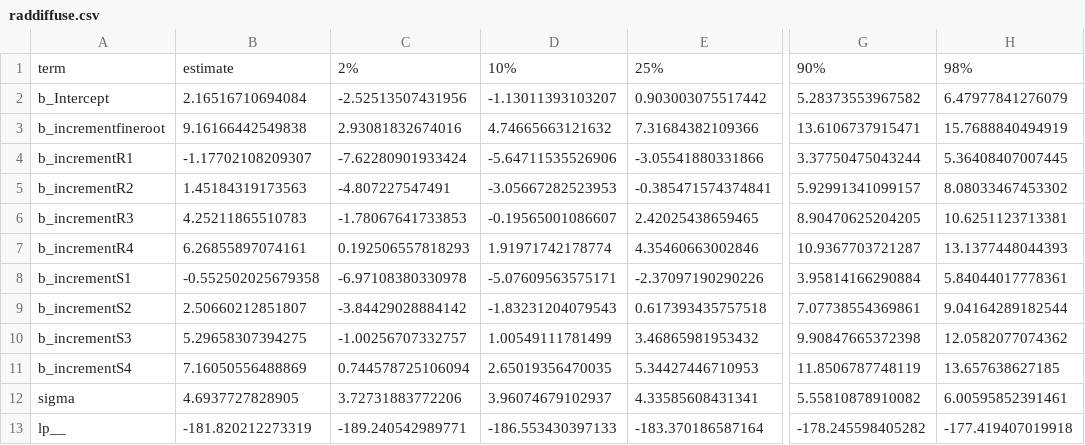
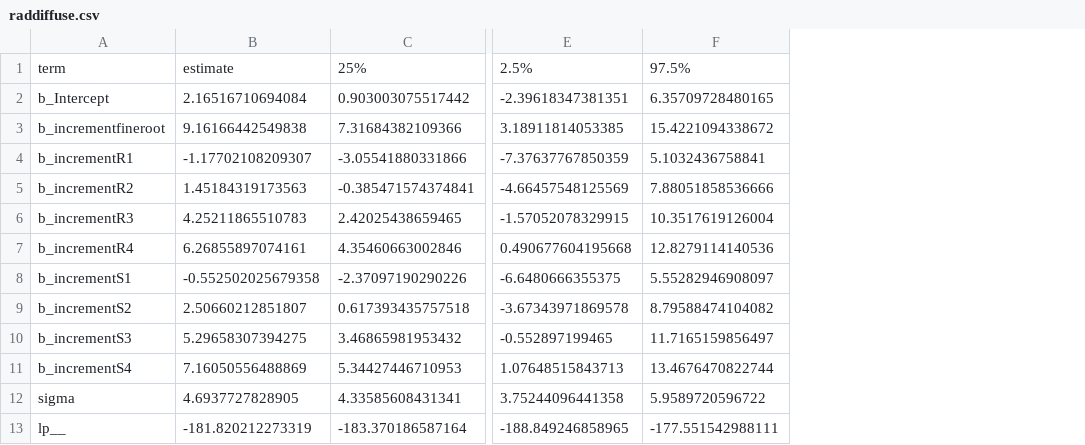
Before and after one commit to cchambe12/nscradiocarbon, a CSV file: analyses/output/raddiffuse.csv, drawn as a sheet; only a part is shown, gaps mark what is left out; removed rows and columns are numbered as before the commit, all else as after; the diff names each change by its address in the sheet, - before the commit and + after, or states it on an @@ line.

Commit message:
making tables

```diff
--- a/analyses/output/raddiffuse.csv
+++ b/analyses/output/raddiffuse.csv
-column C, rows 1-13: 2% | -2.52513507431956 | 2.93081832674016 | -7.62280901933424 | -4.807227547491 | -1.78067641733853 | 0.192506557818293 | -6.97108380330978 | -3.84429028884142 | -1.00256707332757 | 0.744578725106094 | 3.72731883772206 | -189.240542989771
-column D, rows 1-13: 10% | -1.13011393103207 | 4.74665663121632 | -5.64711535526906 | -3.05667282523953 | -0.19565001086607 | 1.91971742178774 | -5.07609563575171 | -1.83231204079543 | 1.00549111781499 | 2.65019356470035 | 3.96074679102937 | -186.553430397133
-column G, rows 1-13: 90% | 5.28373553967582 | 13.6106737915471 | 3.37750475043244 | 5.92991341099157 | 8.90470625204205 | 10.9367703721287 | 3.95814166290884 | 7.07738554369861 | 9.90847665372398 | 11.8506787748119 | 5.55810878910082 | -178.245598405282
-column H, rows 1-13: 98% | 6.47977841276079 | 15.7688840494919 | 5.36408407007445 | 8.08033467453302 | 10.6251123713381 | 13.1377448044393 | 5.84044017778361 | 9.04164289182544 | 12.0582077074362 | 13.657638627185 | 6.00595852391461 | -177.419407019918
+column E, rows 1-13: 2.5% | -2.39618347381351 | 3.18911814053385 | -7.37637767850359 | -4.66457548125569 | -1.57052078329915 | 0.490677604195668 | -6.6480666355375 | -3.67343971869578 | -0.552897199465 | 1.07648515843713 | 3.75244096441358 | -188.849246858965
+column F, rows 1-13: 97.5% | 6.35709728480165 | 15.4221094338672 | 5.1032436758841 | 7.88051858536666 | 10.3517619126004 | 12.8279114140536 | 5.55282946908097 | 8.79588474104082 | 11.7165159856497 | 13.4676470822744 | 5.9589720596722 | -177.551542988111
```
Also changed, not shown: analyses/output/radring.csv, 14 other files.
